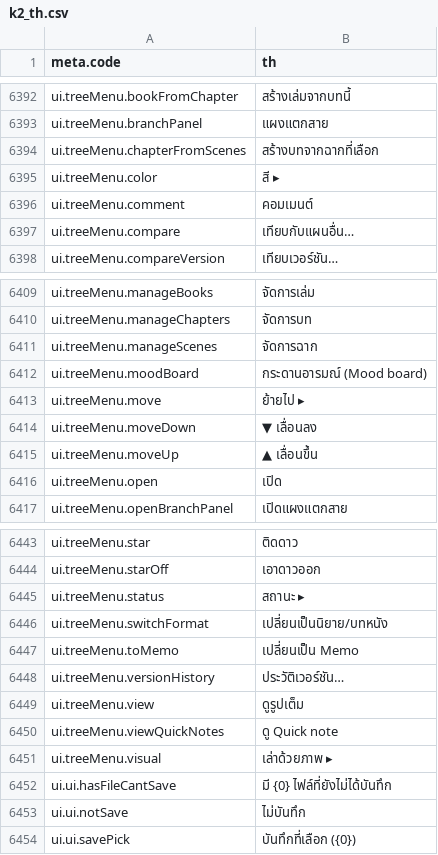
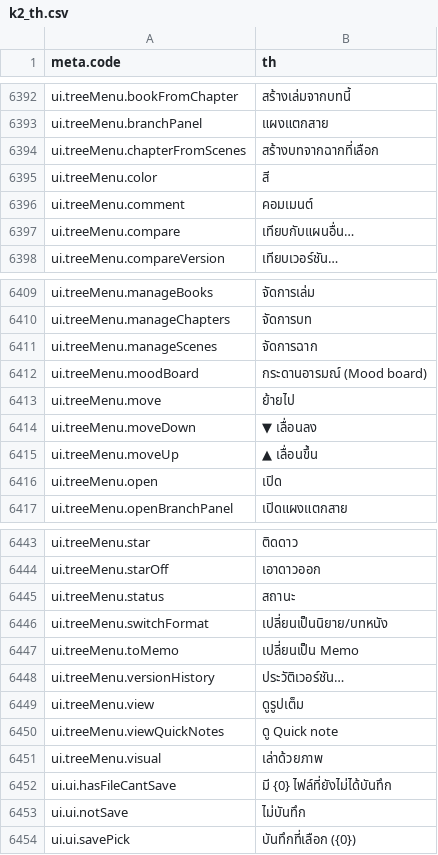
Before and after one commit to Nbcybg/Killian-Editor-V2, a CSV file: languages/k2_th.csv, drawn as a sheet; only a part is shown, gaps mark what is left out.

```diff
--- a/languages/k2_th.csv
+++ b/languages/k2_th.csv
@@ -6459,3 +6459,3 @@ ui.treeMenu.branchPanel,แผงแตกสาย
 ui.treeMenu.chapterFromScenes,สร้างบทจากฉากที่เลือก
-ui.treeMenu.color,สี ▸
+ui.treeMenu.color,สี
 ui.treeMenu.comment,คอมเมนต์
@@ -6477,3 +6477,3 @@ ui.treeMenu.manageScenes,จัดการฉาก
 ui.treeMenu.moodBoard,กระดานอารมณ์ (Mood board)
-ui.treeMenu.move,ย้ายไป ▸
+ui.treeMenu.move,ย้ายไป
 ui.treeMenu.moveDown,▼ เลื่อนลง
@@ -6509,3 +6509,3 @@ ui.treeMenu.star,ติดดาว
 ui.treeMenu.starOff,เอาดาวออก
-ui.treeMenu.status,สถานะ ▸
+ui.treeMenu.status,สถานะ
 ui.treeMenu.switchFormat,เปลี่ยนเป็นนิยาย/บทหนัง
@@ -6515,3 +6515,3 @@ ui.treeMenu.view,ดูรูปเต็ม
 ui.treeMenu.viewQuickNotes,ดู Quick note
-ui.treeMenu.visual,เล่าด้วยภาพ ▸
+ui.treeMenu.visual,เล่าด้วยภาพ
 ui.ui.hasFileCantSave,มี {0} ไฟล์ที่ยังไม่ได้บันทึก
```
Also changed, not shown: languages/k2_en.csv, renderer/languages/k2_en.csv, 6 other files.
